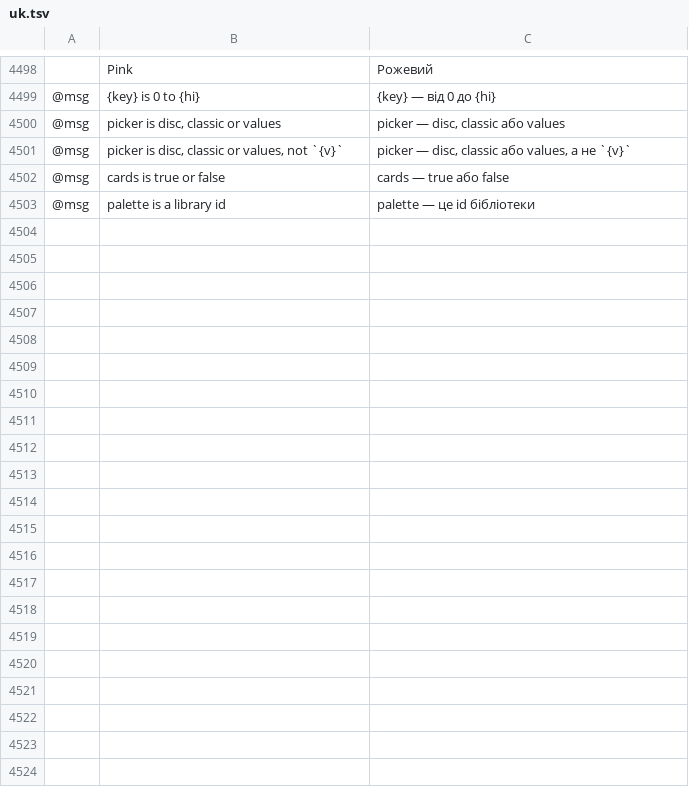
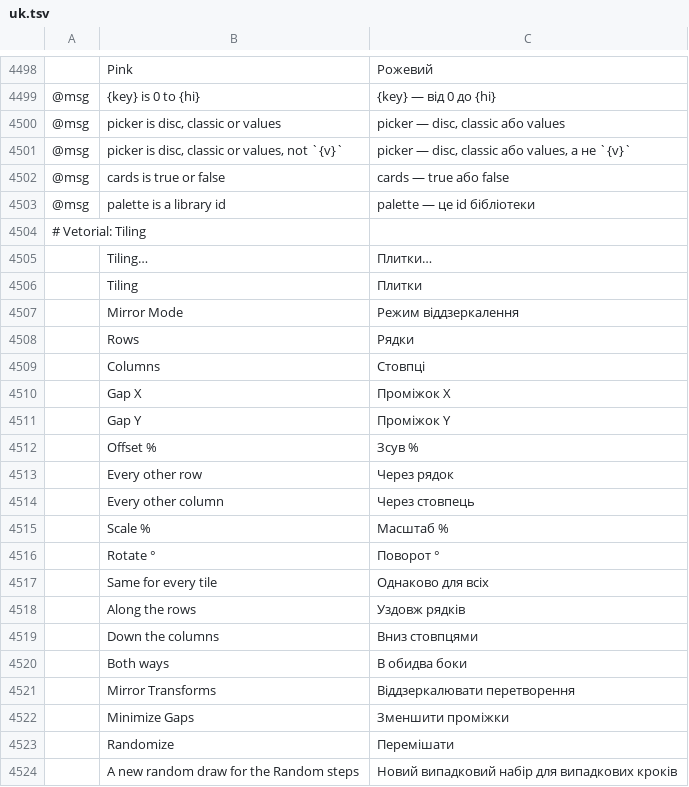
Before and after one commit to alefe7z/vetorial-pro, a TSV file: crates/ui-egui/src/i18n/uk.tsv, drawn as a sheet; only a part is shown, gaps mark what is left out; the diff names each change by its address in the sheet, - before the commit and + after, or states it on an @@ line.

```diff
--- a/crates/ui-egui/src/i18n/uk.tsv
+++ b/crates/ui-egui/src/i18n/uk.tsv
+row 4504: # Vetorial: Tiling
+row 4505:  | Tiling… | Плитки…
+row 4506:  | Tiling | Плитки
+row 4507:  | Mirror Mode | Режим віддзеркалення
+row 4508:  | Rows | Рядки
+row 4509:  | Columns | Стовпці
+row 4510:  | Gap X | Проміжок X
+row 4511:  | Gap Y | Проміжок Y
+row 4512:  | Offset % | Зсув %
+row 4513:  | Every other row | Через рядок
+row 4514:  | Every other column | Через стовпець
+row 4515:  | Scale % | Масштаб %
+row 4516:  | Rotate ° | Поворот °
+row 4517:  | Same for every tile | Однаково для всіх
+row 4518:  | Along the rows | Уздовж рядків
+row 4519:  | Down the columns | Вниз стовпцями
+row 4520:  | Both ways | В обидва боки
+row 4521:  | Mirror Transforms | Віддзеркалювати перетворення
+row 4522:  | Minimize Gaps | Зменшити проміжки
+row 4523:  | Randomize | Перемішати
+row 4524:  | A new random draw for the Random steps | Новий випадковий набір для випадкових кроків
```
Also changed, not shown: crates/ui-egui/src/i18n/es.tsv, crates/ui-egui/src/i18n/fr.tsv, 17 other files.
